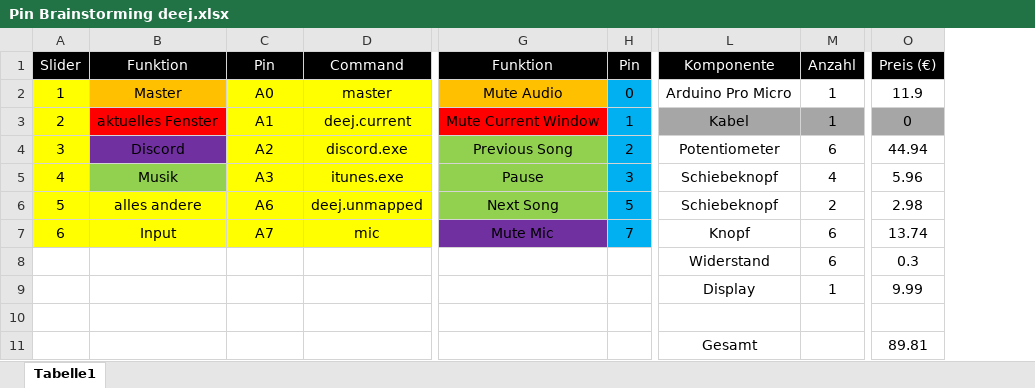
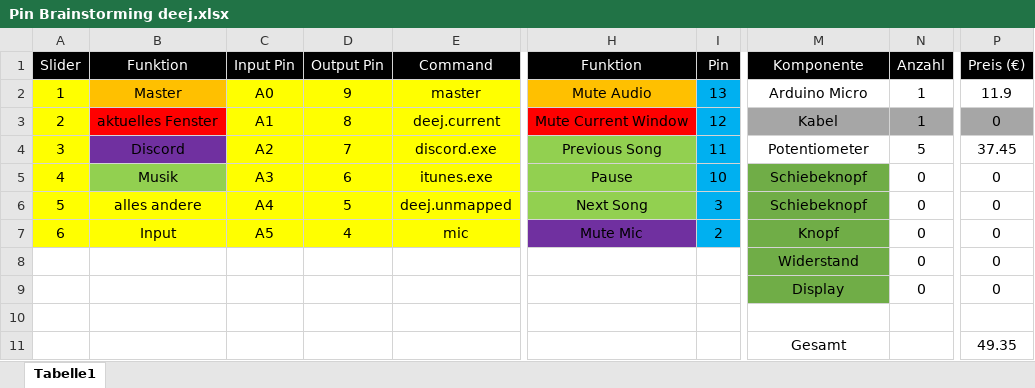
Before and after one commit to keimschleuder/deej, an Excel workbook: Pin Brainstorming deej.xlsx, sheet Tabelle1, drawn as a sheet; only a part is shown, gaps mark what is left out; values as stored, in another font and other column widths than the file's, no borders; addresses are those after the commit; the diff names each change by its address in the sheet, - before the commit and + after, or states it on an @@ line.

Commit message:
Changed some thing in preparation to ordering an arduino micro

```diff
--- a/Pin Brainstorming deej.xlsx (sheet Tabelle1)
+++ b/Pin Brainstorming deej.xlsx (sheet Tabelle1)
+column D (Output Pin), rows 2-7: 9 | 8 | 7 | 6 | 5 | 4
-C1: Pin
+C1: Input Pin
-I2 (Pin): 0
+I2 (Pin): 13
-M2 (Komponente): Arduino Pro Micro
+M2 (Komponente): Arduino Micro
-I3 (Pin): 1
+I3 (Pin): 12
-I4 (Pin): 2
+I4 (Pin): 11
-N4 (Anzahl): 6
+N4 (Anzahl): 5
-P4 (Preis (€)): 44.94
+P4 (Preis (€)): 37.45
-I5 (Pin): 3
+I5 (Pin): 10
-M5:M9 fill: none
+M5:M9 fill: #70AD47
-N5 (Anzahl): 4
+N5 (Anzahl): 0
-P5 (Preis (€)): 5.96
+P5 (Preis (€)): 0
-C6 (Input Pin): A6
+C6 (Input Pin): A4
-I6 (Pin): 5
+I6 (Pin): 3
-N6 (Anzahl): 2
+N6 (Anzahl): 0
-P6 (Preis (€)): 2.98
+P6 (Preis (€)): 0
-C7 (Input Pin): A7
+C7 (Input Pin): A5
-I7 (Pin): 7
+I7 (Pin): 2
-N7:N8 (Anzahl): 6
+N7:N8 (Anzahl): 0
-P7 (Preis (€)): 13.74
+P7 (Preis (€)): 0
-P8 (Preis (€)): 0.3
+P8 (Preis (€)): 0
-N9 (Anzahl): 1
+N9 (Anzahl): 0
-P9 (Preis (€)): 9.99
+P9 (Preis (€)): 0
-P11 (Preis (€)): 89.81
+P11 (Preis (€)): 49.35
```
Also changed, not shown: formulas that keep their value, 8 other files.
